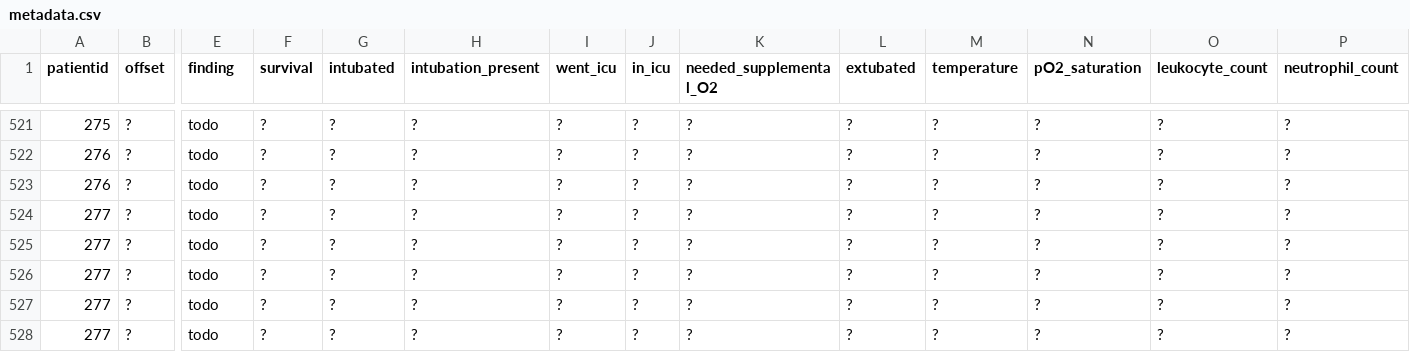
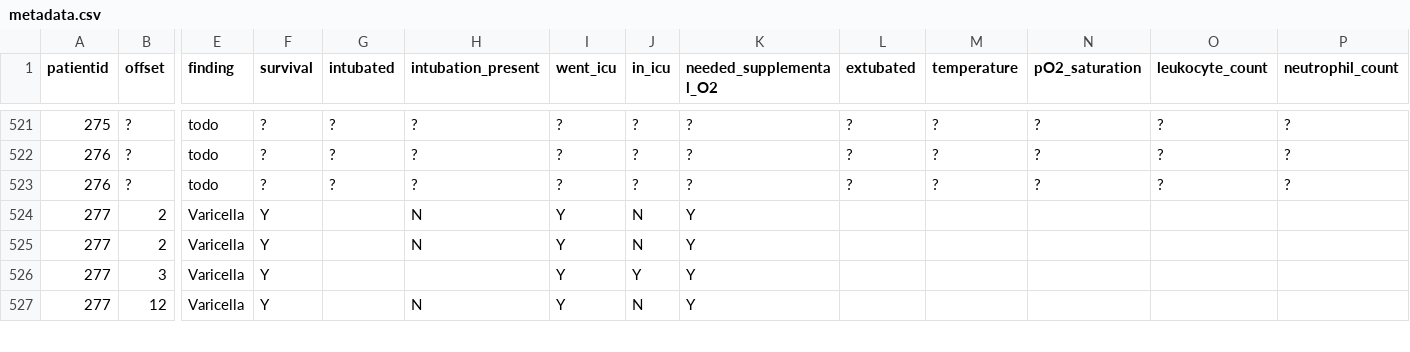
Before and after one commit to ieee8023/covid-chestxray-dataset, a CSV file: metadata.csv, drawn as a sheet; only a part is shown, gaps mark what is left out; rows hold the shown columns only; the diff covers the shown part only; the diff names each change by its address in the sheet, - before the commit and + after, or states it on an @@ line.

```diff
--- a/metadata.csv
+++ b/metadata.csv
-B524:B525 (offset): ?
+B524:B525 (offset): 2
-E524:E527 (finding): todo
+E524:E527 (finding): Varicella
-F524:F527 (survival): ?
+F524:F527 (survival): Y
-G524:G527 (intubated): ?
+G524:G527 (intubated): (empty)
-H524:H525 (intubation_present): ?
+H524:H525 (intubation_present): N
-I524:I527 (went_icu): ?
+I524:I527 (went_icu): Y
-J524:J525 (in_icu): ?
+J524:J525 (in_icu): N
-K524:K527 (needed_supplemental_O2): ?
+K524:K527 (needed_supplemental_O2): Y
-L524:L527 (extubated): ?
+L524:L527 (extubated): (empty)
-M524:M527 (temperature): ?
+M524:M527 (temperature): (empty)
-N524:N527 (pO2_saturation): ?
+N524:N527 (pO2_saturation): (empty)
-O524:O527 (leukocyte_count): ?
+O524:O527 (leukocyte_count): (empty)
-P524:P527 (neutrophil_count): ?
+P524:P527 (neutrophil_count): (empty)
-B526 (offset): ?
+B526 (offset): 3
-H526 (intubation_present): ?
+H526 (intubation_present): (empty)
-J526 (in_icu): ?
+J526 (in_icu): Y
-B527 (offset): ?
+B527 (offset): 12
-H527 (intubation_present): ?
+H527 (intubation_present): N
-J527 (in_icu): ?
+J527 (in_icu): N
-row 528: 277 | ? | todo | ? | ? | ? | ? | ? | ? | ? | ? | ? | ? | ?
```
Also changed, not shown: 33 edited cells elsewhere in this file, 1 other file.
